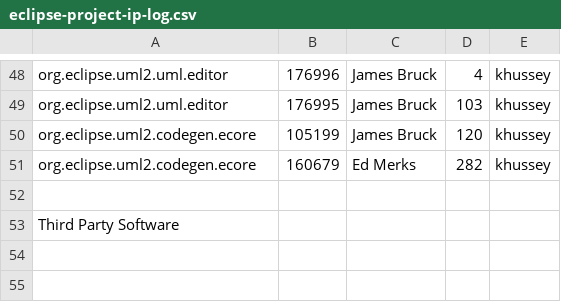
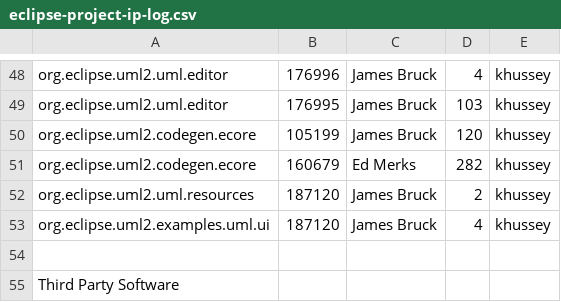
Before and after one commit to eclipse-modeling/modeling-website, a CSV file: mdt/uml2/eclipse-project-ip-log.csv, drawn as a sheet; only a part is shown, gaps mark what is left out.

Commit message:
[187120] Adding overlay icons for new Ecore stereotypes.

```diff
--- a/mdt/uml2/eclipse-project-ip-log.csv
+++ b/mdt/uml2/eclipse-project-ip-log.csv
@@ -51,2 +51,4 @@ org.eclipse.uml2.codegen.ecore,105199,James Bruck,120,khussey
 org.eclipse.uml2.codegen.ecore,160679,Ed Merks,282,khussey
+org.eclipse.uml2.uml.resources,187120,James Bruck,2,khussey
+org.eclipse.uml2.examples.uml.ui,187120,James Bruck,4,khussey
 
```
